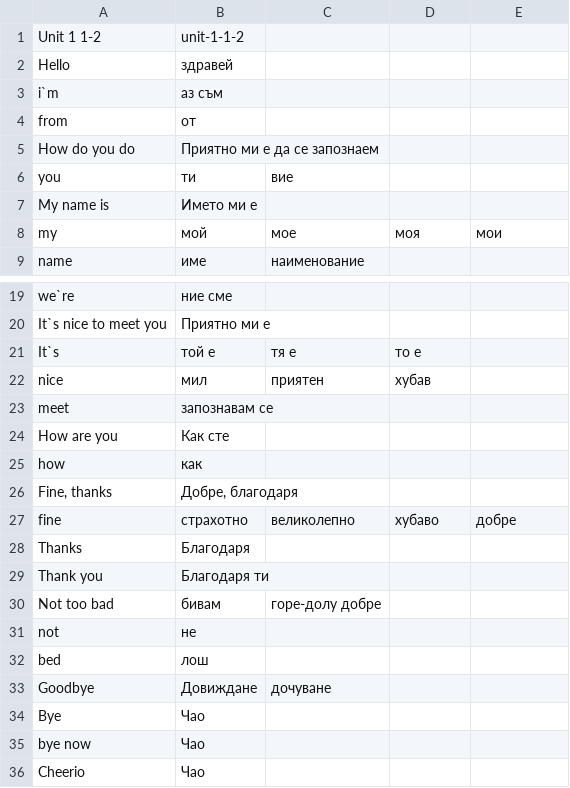
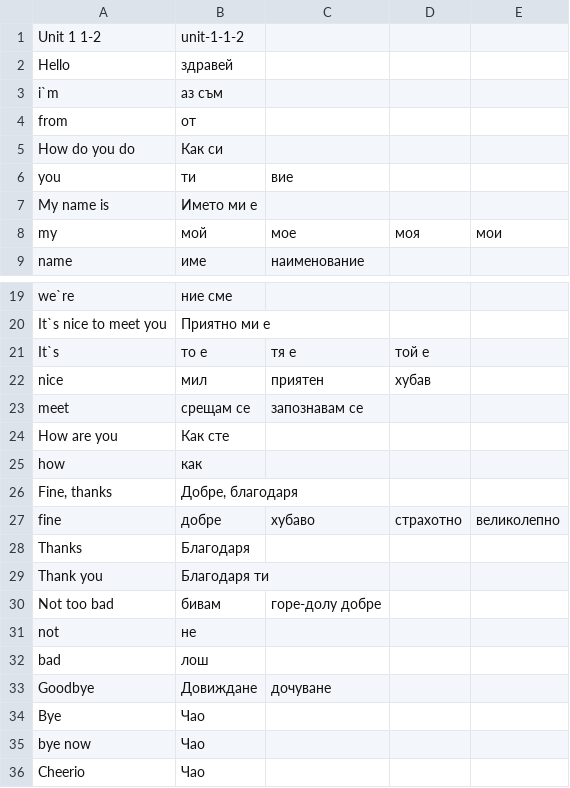
Before and after one commit to mishedone/mo-flash-cards, a CSV file: src/Mo/FlashCardsBundle/DataFixtures/CSV/unit-1-1-2.csv, drawn as a sheet; only a part is shown, gaps mark what is left out.

Commit message:
Fix some fixtures.

```diff
--- a/src/Mo/FlashCardsBundle/DataFixtures/CSV/unit-1-1-2.csv
+++ b/src/Mo/FlashCardsBundle/DataFixtures/CSV/unit-1-1-2.csv
@@ -4,3 +4,3 @@ i`m,аз съм
 from,от
-How do you do,Приятно ми е да се запознаем
+How do you do,Как си
 you,ти,вие
@@ -20,5 +20,5 @@ we`re,ние сме
 It`s nice to meet you,Приятно ми е
-It`s,той е,тя е,то е,
+It`s,то е,тя е,той е
 nice,мил,приятен,хубав
-meet,запознавам се
+meet,срещам се,запознавам се
 How are you,Как сте
@@ -26,3 +26,3 @@ how,как
 "Fine, thanks","Добре, благодаря"
-fine,страхотно,великолепно,хубаво,добре
+fine,добре,хубаво,страхотно,великолепно
 Thanks,Благодаря
@@ -31,3 +31,3 @@ Not too bad,бивам,горе-долу добре
 not,не
-bed,лош
+bad,лош
 Goodbye,Довиждане,дочуване
```
